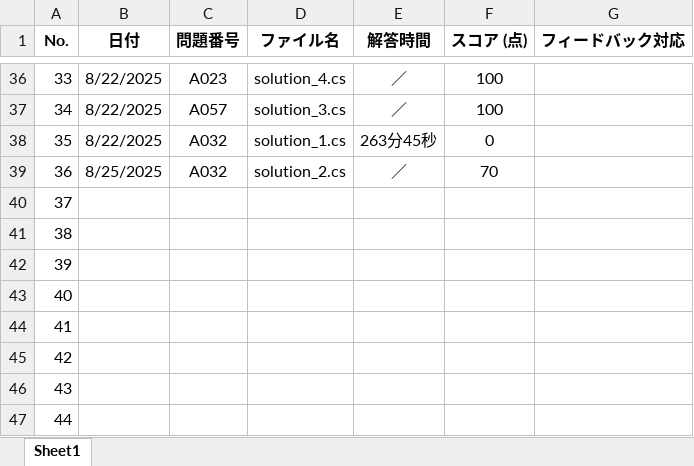
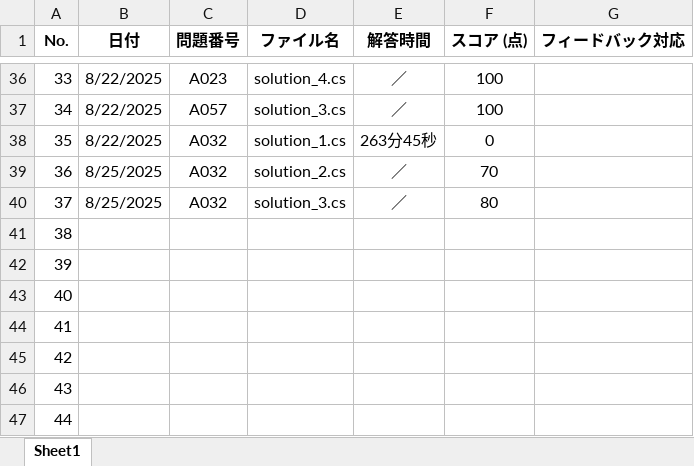
Before and after one commit to a-saito-comsco/Paiza-Training, an Excel workbook: paiza-training/02_スキルチェック一覧.xlsx, sheet Sheet1, drawn as a sheet; only a part is shown, gaps mark what is left out; values as stored, in another font and other column widths than the file's, no borders; the diff names each change by its address in the sheet, - before the commit and + after, or states it on an @@ line.

```diff
--- a/paiza-training/02_スキルチェック一覧.xlsx (sheet Sheet1)
+++ b/paiza-training/02_スキルチェック一覧.xlsx (sheet Sheet1)
-B40 (日付): (empty)
+B40 (日付): 8/25/2025
-C40 (問題番号): (empty)
+C40 (問題番号): A032
-D40 (ファイル名): (empty)
+D40 (ファイル名): solution_3.cs
-E40 (解答時間): (empty)
+E40 (解答時間): ／
-F40 (スコア (点)): (empty)
+F40 (スコア (点)): 80
```
Also changed, not shown: 1 other file.
